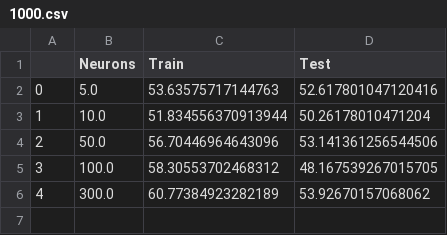
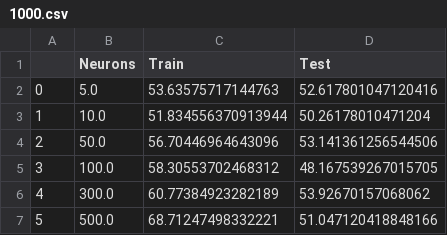
Before and after one commit to Glenn-Matias/RNN-ELM, a CSV file: 1000.csv, drawn as a sheet.

Commit message:
term end

```diff
--- a/1000.csv
+++ b/1000.csv
@@ -6 +6,2 @@
 4,300.0,60.77384923282189,53.92670157068062
+5,500.0,68.71247498332221,51.047120418848166
```
